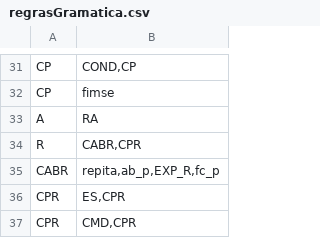
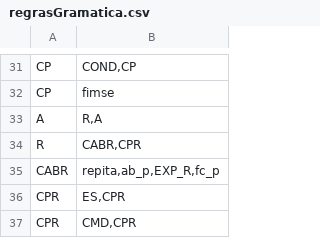
Before and after one commit to davidvancleef/compilador, a CSV file: regrasGramatica.csv, drawn as a sheet; only a part is shown, gaps mark what is left out.

```diff
--- a/regrasGramatica.csv
+++ b/regrasGramatica.csv
@@ -32,3 +32,3 @@ CP,"COND,CP"
 CP,fimse
-A,RA
+A,"R,A"
 R,"CABR,CPR"
```
Also changed, not shown: tabelaAtualizada.csv, 8 other files.
